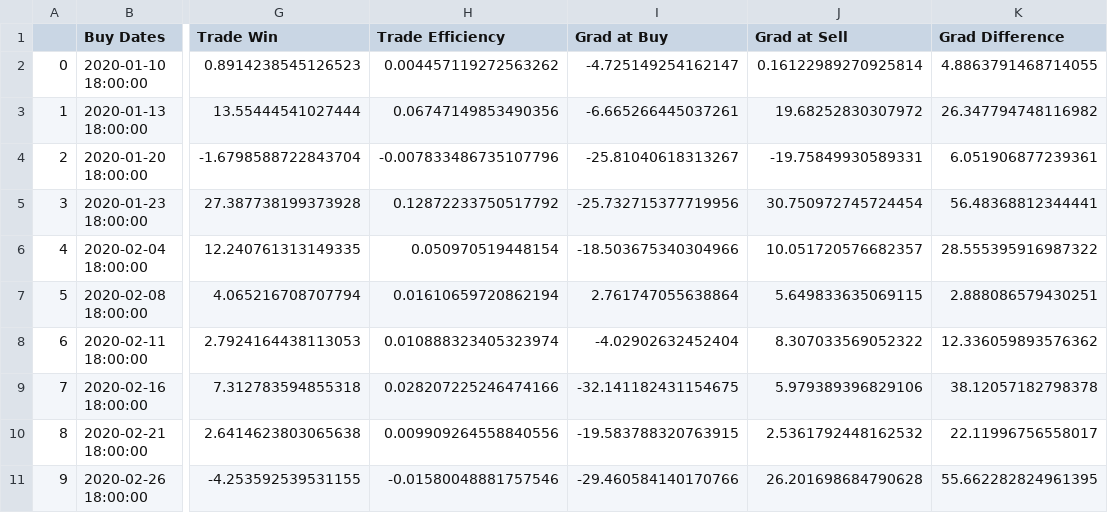
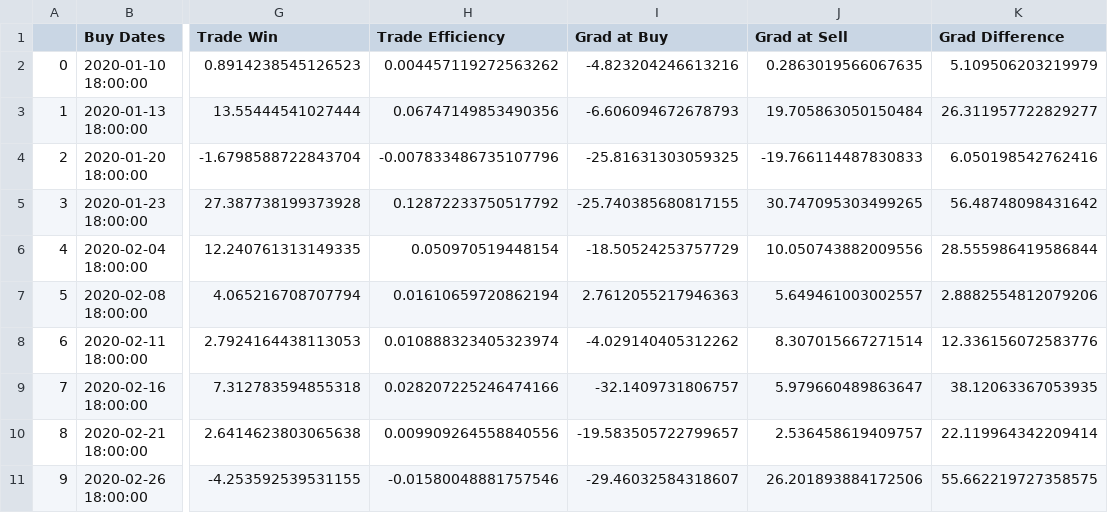
Before and after one commit to MarcoRosenzweig/FINANCE, a CSV file: OUTPUT/model_BTC-USD_2020-01-01_18.csv, drawn as a sheet; only a part is shown, gaps mark what is left out; the diff covers the shown part only; the diff names each change by its address in the sheet, - before the commit and + after, or states it on an @@ line.

```diff
--- a/OUTPUT/model_BTC-USD_2020-01-01_18.csv
+++ b/OUTPUT/model_BTC-USD_2020-01-01_18.csv
-I2 (Grad at Buy): -4.725149254162147
+I2 (Grad at Buy): -4.823204246613216
-J2 (Grad at Sell): 0.16122989270925814
+J2 (Grad at Sell): 0.2863019566067635
-K2 (Grad Difference): 4.8863791468714055
+K2 (Grad Difference): 5.109506203219979
-I3 (Grad at Buy): -6.665266445037261
+I3 (Grad at Buy): -6.606094672678793
-J3 (Grad at Sell): 19.68252830307972
+J3 (Grad at Sell): 19.705863050150484
-K3 (Grad Difference): 26.347794748116982
+K3 (Grad Difference): 26.311957722829277
-I4 (Grad at Buy): -25.81040618313267
+I4 (Grad at Buy): -25.81631303059325
-J4 (Grad at Sell): -19.75849930589331
+J4 (Grad at Sell): -19.766114487830833
-K4 (Grad Difference): 6.051906877239361
+K4 (Grad Difference): 6.050198542762416
-I5 (Grad at Buy): -25.732715377719956
+I5 (Grad at Buy): -25.740385680817155
-J5 (Grad at Sell): 30.750972745724454
+J5 (Grad at Sell): 30.747095303499265
-K5 (Grad Difference): 56.48368812344441
+K5 (Grad Difference): 56.48748098431642
-I6 (Grad at Buy): -18.503675340304966
+I6 (Grad at Buy): -18.50524253757729
-J6 (Grad at Sell): 10.051720576682357
+J6 (Grad at Sell): 10.050743882009556
-K6 (Grad Difference): 28.555395916987322
+K6 (Grad Difference): 28.555986419586844
-I7 (Grad at Buy): 2.761747055638864
+I7 (Grad at Buy): 2.7612055217946363
-J7 (Grad at Sell): 5.649833635069115
+J7 (Grad at Sell): 5.649461003002557
-K7 (Grad Difference): 2.888086579430251
+K7 (Grad Difference): 2.8882554812079206
-I8 (Grad at Buy): -4.02902632452404
+I8 (Grad at Buy): -4.029140405312262
-J8 (Grad at Sell): 8.307033569052322
+J8 (Grad at Sell): 8.307015667271514
-K8 (Grad Difference): 12.336059893576362
+K8 (Grad Difference): 12.336156072583776
-I9 (Grad at Buy): -32.141182431154675
+I9 (Grad at Buy): -32.1409731806757
-J9 (Grad at Sell): 5.979389396829106
+J9 (Grad at Sell): 5.979660489863647
-K9 (Grad Difference): 38.12057182798378
+K9 (Grad Difference): 38.12063367053935
-I10 (Grad at Buy): -19.583788320763915
+I10 (Grad at Buy): -19.583505722799657
-J10 (Grad at Sell): 2.5361792448162532
+J10 (Grad at Sell): 2.536458619409757
-K10 (Grad Difference): 22.11996756558017
+K10 (Grad Difference): 22.119964342209414
-I11 (Grad at Buy): -29.460584140170766
+I11 (Grad at Buy): -29.46032584318607
-J11 (Grad at Sell): 26.201698684790628
+J11 (Grad at Sell): 26.201893884172506
-K11 (Grad Difference): 55.662282824961395
+K11 (Grad Difference): 55.662219727358575
```
Also changed, not shown: 1 added row and 86 edited cells elsewhere in this file, OUTPUT/eval_BTC-USD_2020-01-01_18.csv, 9 other files.
